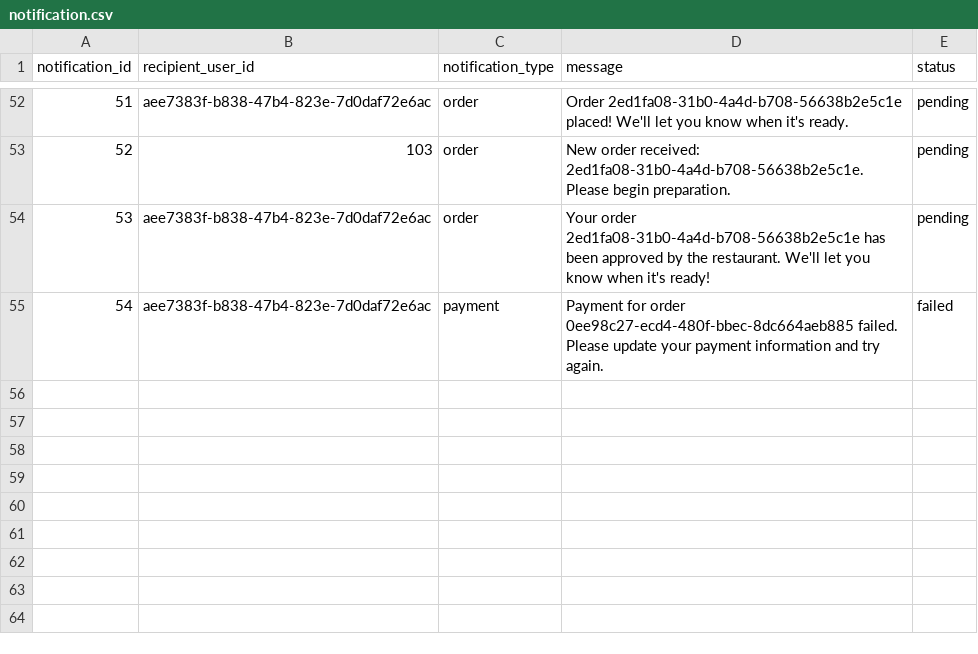
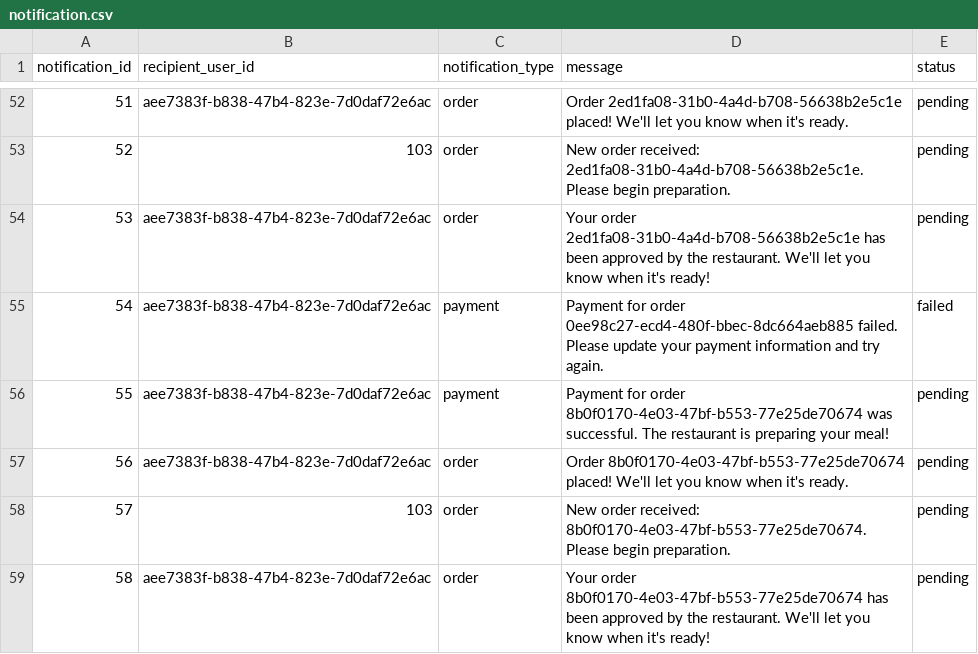
Before and after one commit to Badger-Tree/310_Group17FoodApp_GOATSQUAD, a CSV file: app/data/notification.csv, drawn as a sheet; only a part is shown, gaps mark what is left out; the diff names each change by its address in the sheet, - before the commit and + after, or states it on an @@ line.

Commit message:
fixed the track_restaurant_repo because I still had saving to cartItem. Also had to adjust service class to acccount for saving correctly

```diff
--- a/app/data/notification.csv
+++ b/app/data/notification.csv
+row 56: 55 | aee7383f-b838-47b4-823e-7d0daf72e6ac | payment | Payment for order 8b0f0170-4e03-47bf-b553-77e25de70674 was successful. The restaurant is preparing your meal! | pending
+row 57: 56 | aee7383f-b838-47b4-823e-7d0daf72e6ac | order | Order 8b0f0170-4e03-47bf-b553-77e25de70674 placed! We'll let you know when it's ready. | pending
+row 58: 57 | 103 | order | New order received: 8b0f0170-4e03-47bf-b553-77e25de70674. Please begin preparation. | pending
+row 59: 58 | aee7383f-b838-47b4-823e-7d0daf72e6ac | order | Your order 8b0f0170-4e03-47bf-b553-77e25de70674 has been approved by the restaurant. We'll let you know when it's ready! | pending
```
Also changed, not shown: app/data/addresses.csv, app/data/cart.csv, 7 other files.
